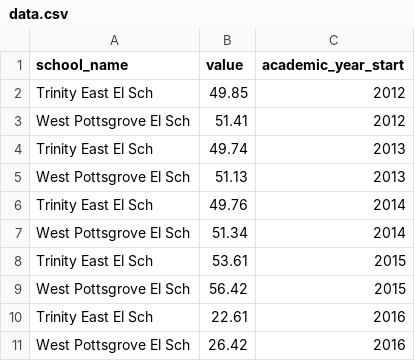
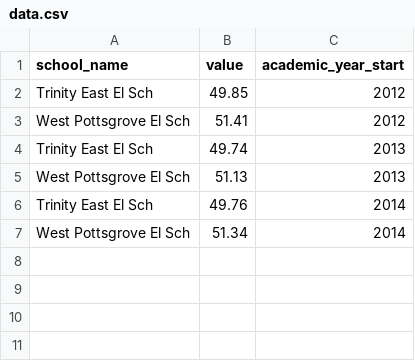
Before and after one commit to evtimovi/d3-sandbox, a CSV file: svg_barchart/data.csv, drawn as a sheet; the diff names each change by its address in the sheet, - before the commit and + after, or states it on an @@ line.

```diff
--- a/svg_barchart/data.csv
+++ b/svg_barchart/data.csv
-row 8: Trinity East El Sch | 53.61 | 2015
-row 9: West Pottsgrove El Sch | 56.42 | 2015
-row 10: Trinity East El Sch | 22.61 | 2016
-row 11: West Pottsgrove El Sch | 26.42 | 2016
```
Also changed, not shown: 1 other file.
